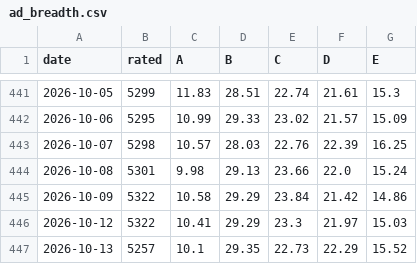
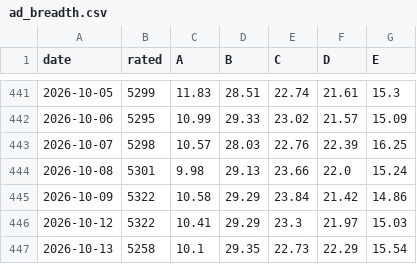
Before and after one commit to groverburger/open8585, a CSV file: archive/ad_breadth.csv, drawn as a sheet; only a part is shown, gaps mark what is left out.

```diff
--- a/archive/ad_breadth.csv
+++ b/archive/ad_breadth.csv
@@ -446,2 +446,2 @@ date,rated,A,B,C,D,E
 2026-10-12,5322,10.41,29.29,23.3,21.97,15.03
-2026-10-13,5257,10.1,29.35,22.73,22.29,15.52
+2026-10-13,5258,10.1,29.35,22.73,22.29,15.54
```
Also changed, not shown: 1 other file.
